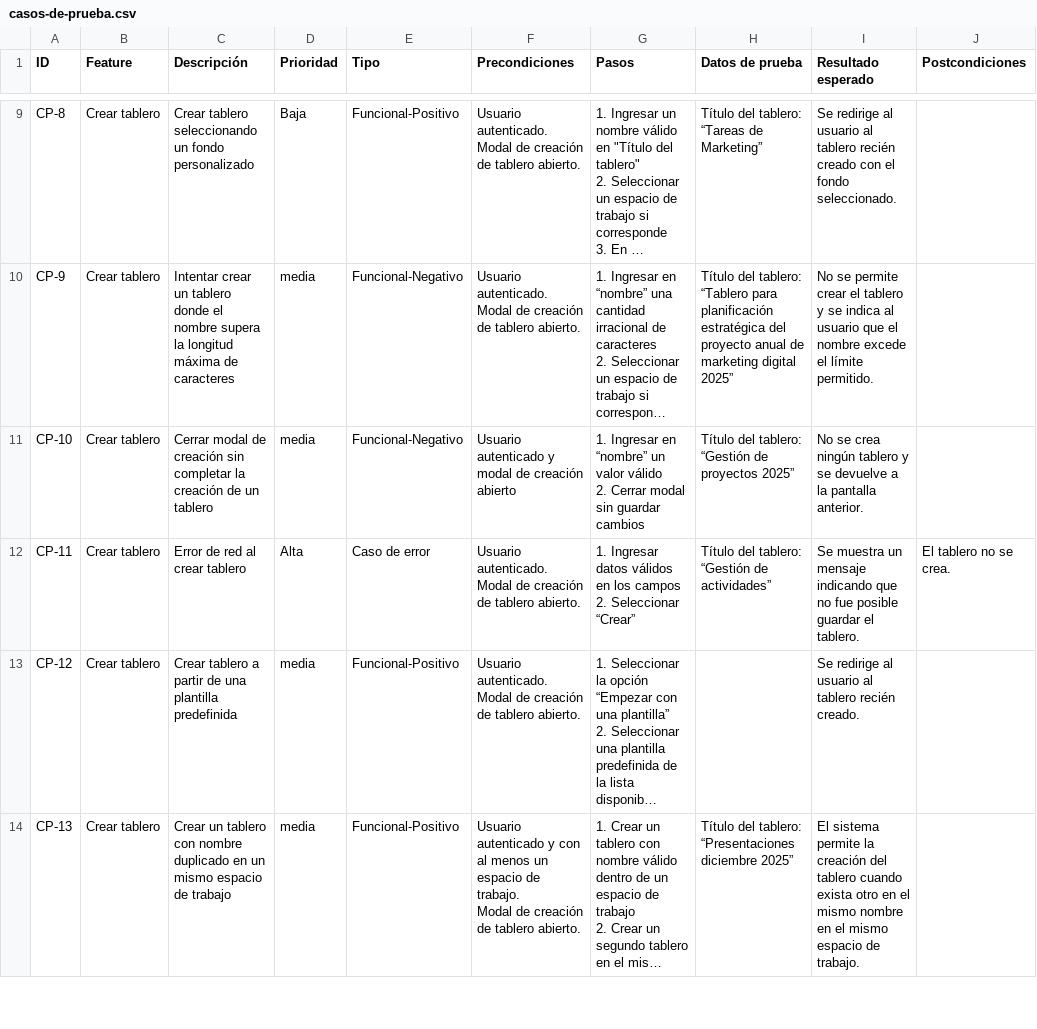
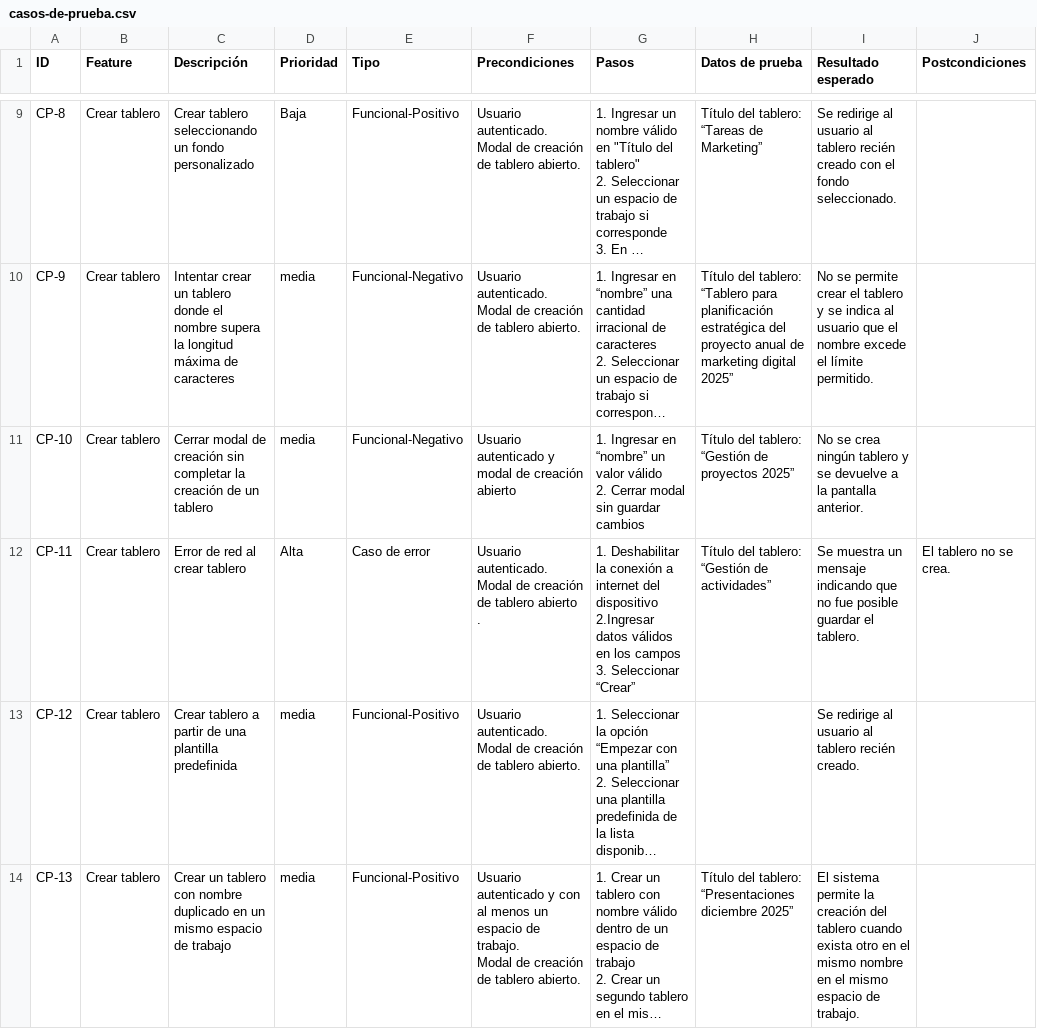
Before and after one commit to abarnocamila/QA-Testing-Manual-TrelloDesktop-ProyectoAcademico, a CSV file: docs/casos-de-prueba.csv, drawn as a sheet; only a part is shown, gaps mark what is left out; long unchanged cells end in …; ↵ is a line break in a cell; the diff names each change by its address in the sheet, - before the commit and + after, or states it on an @@ line.

Commit message:
actualización campo

```diff
--- a/docs/casos-de-prueba.csv
+++ b/docs/casos-de-prueba.csv
-F12 (Precondiciones): …de tablero abierto.
+F12 (Precondiciones): …de tablero abierto .
-G12 (Pasos): 1. Ingresar datos válidos en los campos ↵ 2. Seleccionar “Crear”
+G12 (Pasos): 1. Deshabilitar la conexión a internet del dispositivo 2.Ingresar datos válidos en los campos ↵ 3. Seleccionar “Crear”
```
